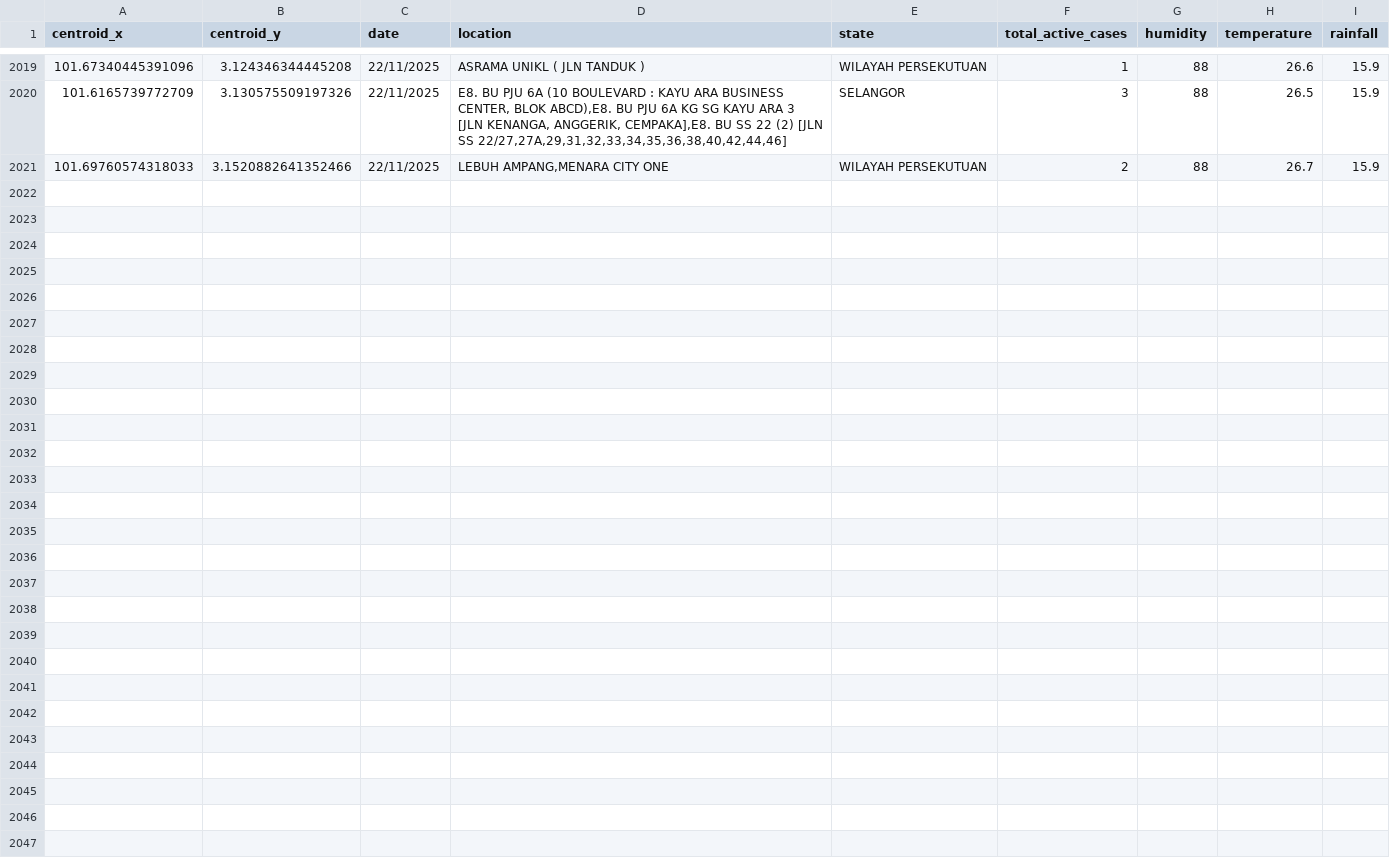
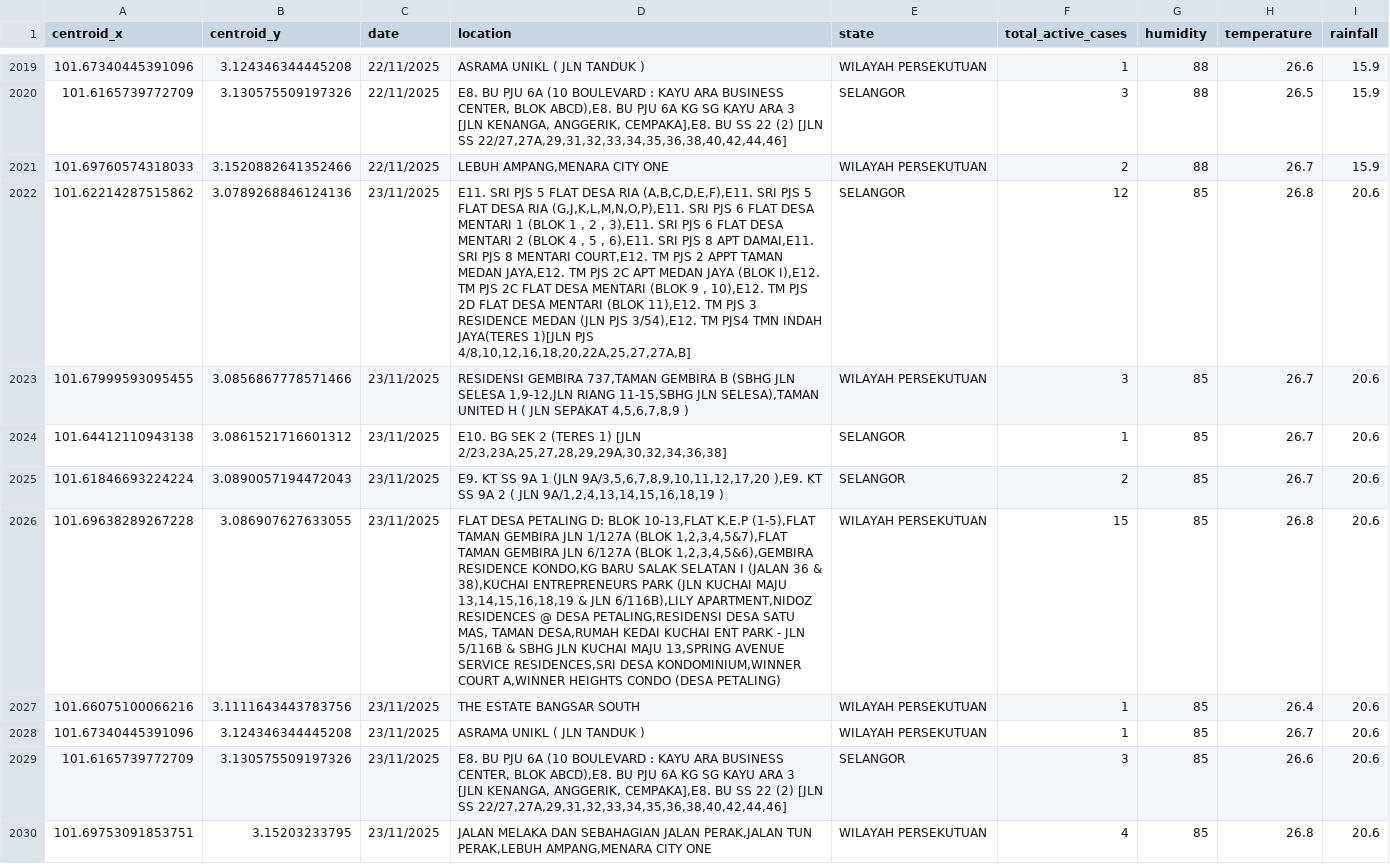
Before and after one commit to adamarbain/drone4dengue, a CSV file: daily-scrap-dengue-data/active_dengue.csv, drawn as a sheet; only a part is shown, gaps mark what is left out; the diff names each change by its address in the sheet, - before the commit and + after, or states it on an @@ line.

```diff
--- a/daily-scrap-dengue-data/active_dengue.csv
+++ b/daily-scrap-dengue-data/active_dengue.csv
+row 2022: 101.62214287515862 | 3.0789268846124136 | 23/11/2025 | E11. SRI PJS 5 FLAT DESA RIA (A,B,C,D,E,F),E11. SRI PJS 5 FLAT DESA RIA (G,J,K,L,M,N,O,P),E11. SRI PJS 6 FLAT DESA MENTARI 1 (BLOK 1 , 2 , 3),E11. SRI PJS 6 FLAT DESA MENTARI 2 (BLOK 4 , 5 , 6),E11. SRI PJS 8 APT DAMAI,E11. SRI PJS 8 MENTARI COURT,E12. TM PJS 2 APPT TAMAN MEDAN JAYA,E12. TM PJS 2C APT MEDAN JAYA (BLOK I),E12. TM PJS 2C FLAT DESA MENTARI (BLOK 9 , 10),E12. TM PJS 2D FLAT DESA MENTARI (BLOK 11),E12. TM PJS 3 RESIDENCE MEDAN (JLN PJS 3/54),E12. TM PJS4 TMN INDAH JAYA(TERES 1)[JLN PJS 4/8,10,12,16,18,20,22A,25,27,27A,B] | SELANGOR | 12 | 85 | 26.8 | 20.6
+row 2023: 101.67999593095455 | 3.0856867778571466 | 23/11/2025 | RESIDENSI GEMBIRA 737,TAMAN GEMBIRA B (SBHG JLN SELESA 1,9-12,JLN RIANG 11-15,SBHG JLN SELESA),TAMAN UNITED H ( JLN SEPAKAT 4,5,6,7,8,9 ) | WILAYAH PERSEKUTUAN | 3 | 85 | 26.7 | 20.6
+row 2024: 101.64412110943138 | 3.0861521716601312 | 23/11/2025 | E10. BG SEK 2 (TERES 1) [JLN 2/23,23A,25,27,28,29,29A,30,32,34,36,38] | SELANGOR | 1 | 85 | 26.7 | 20.6
+row 2025: 101.61846693224224 | 3.0890057194472043 | 23/11/2025 | E9. KT SS 9A 1 (JLN 9A/3,5,6,7,8,9,10,11,12,17,20 ),E9. KT SS 9A 2 ( JLN 9A/1,2,4,13,14,15,16,18,19 ) | SELANGOR | 2 | 85 | 26.7 | 20.6
+row 2026: 101.69638289267228 | 3.086907627633055 | 23/11/2025 | FLAT DESA PETALING D: BLOK 10-13,FLAT K.E.P (1-5),FLAT TAMAN GEMBIRA JLN 1/127A (BLOK 1,2,3,4,5&7),FLAT TAMAN GEMBIRA JLN 6/127A (BLOK 1,2,3,4,5&6),GEMBIRA RESIDENCE KONDO,KG BARU SALAK SELATAN I (JALAN 36 & 38),KUCHAI ENTREPRENEURS PARK (JLN KUCHAI MAJU 13,14,15,16,18,19 & JLN 6/116B),LILY APARTMENT,NIDOZ RESIDENCES @ DESA PETALING,RESIDENSI DESA SATU MAS, TAMAN DESA,RUMAH KEDAI KUCHAI ENT PARK - JLN 5/116B & SBHG JLN KUCHAI MAJU 13,SPRING AVENUE SERVICE RESIDENCES,SRI DESA KONDOMINIUM,WINNER COURT A,WINNER HEIGHTS CONDO (DESA PETALING) | WILAYAH PERSEKUTUAN | 15 | 85 | 26.8 | 20.6
+row 2027: 101.66075100066216 | 3.1111643443783756 | 23/11/2025 | THE ESTATE BANGSAR SOUTH | WILAYAH PERSEKUTUAN | 1 | 85 | 26.4 | 20.6
+row 2028: 101.67340445391096 | 3.124346344445208 | 23/11/2025 | ASRAMA UNIKL ( JLN TANDUK ) | WILAYAH PERSEKUTUAN | 1 | 85 | 26.7 | 20.6
+row 2029: 101.6165739772709 | 3.130575509197326 | 23/11/2025 | E8. BU PJU 6A (10 BOULEVARD : KAYU ARA BUSINESS CENTER, BLOK ABCD),E8. BU PJU 6A KG SG KAYU ARA 3 [JLN KENANGA, ANGGERIK, CEMPAKA],E8. BU SS 22 (2) [JLN SS 22/27,27A,29,31,32,33,34,35,36,38,40,42,44,46] | SELANGOR | 3 | 85 | 26.6 | 20.6
+row 2030: 101.69753091853751 | 3.15203233795 | 23/11/2025 | JALAN MELAKA DAN SEBAHAGIAN JALAN PERAK,JALAN TUN PERAK,LEBUH AMPANG,MENARA CITY ONE | WILAYAH PERSEKUTUAN | 4 | 85 | 26.8 | 20.6
```
Also changed, not shown: daily-scrap-dengue-data/dengue_hotspot.csv, 8 other files.
